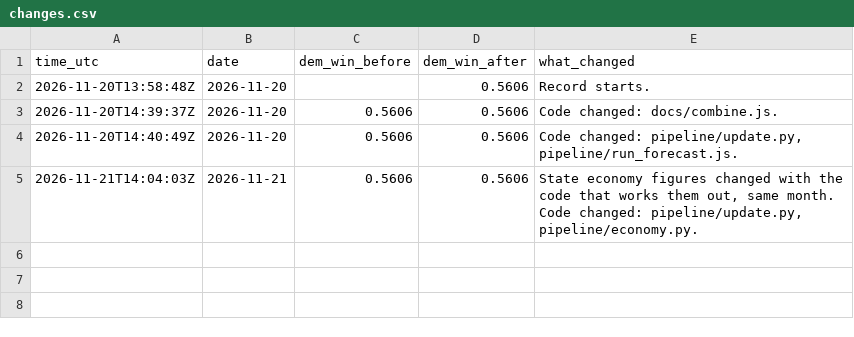
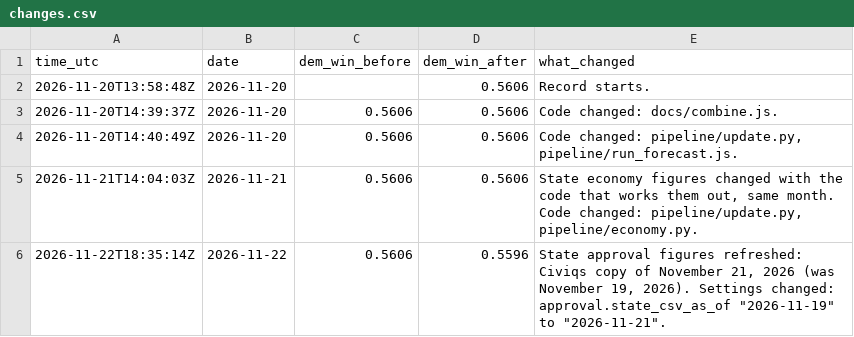
Before and after one commit to KA82205/tipping-point, a CSV file: pipeline/log/changes.csv, drawn as a sheet.

Commit message:
Data update 2026-11-22

```diff
--- a/pipeline/log/changes.csv
+++ b/pipeline/log/changes.csv
@@ -5 +5,2 @@ time_utc,date,dem_win_before,dem_win_after,what_changed
 2026-11-21T14:04:03Z,2026-11-21,0.5606,0.5606,"State economy figures changed with the code that works them out, same month. Code changed: pipeline/update.py, pipeline/economy.py."
+2026-11-22T18:35:14Z,2026-11-22,0.5606,0.5596,"State approval figures refreshed: Civiqs copy of November 21, 2026 (was November 19, 2026). Settings changed: approval.state_csv_as_of ""2026-11-19"" to ""2026-11-21""."
```
Also changed, not shown: pipeline/log/daily.csv, pipeline/log/states.csv, 4 other files.
